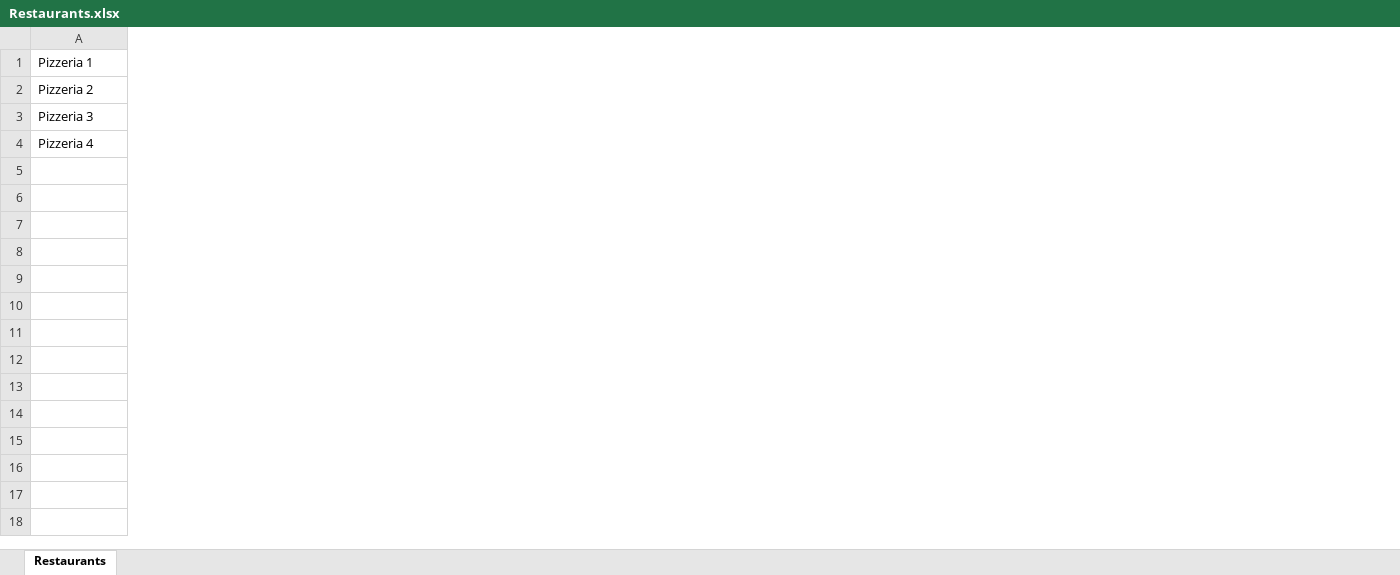
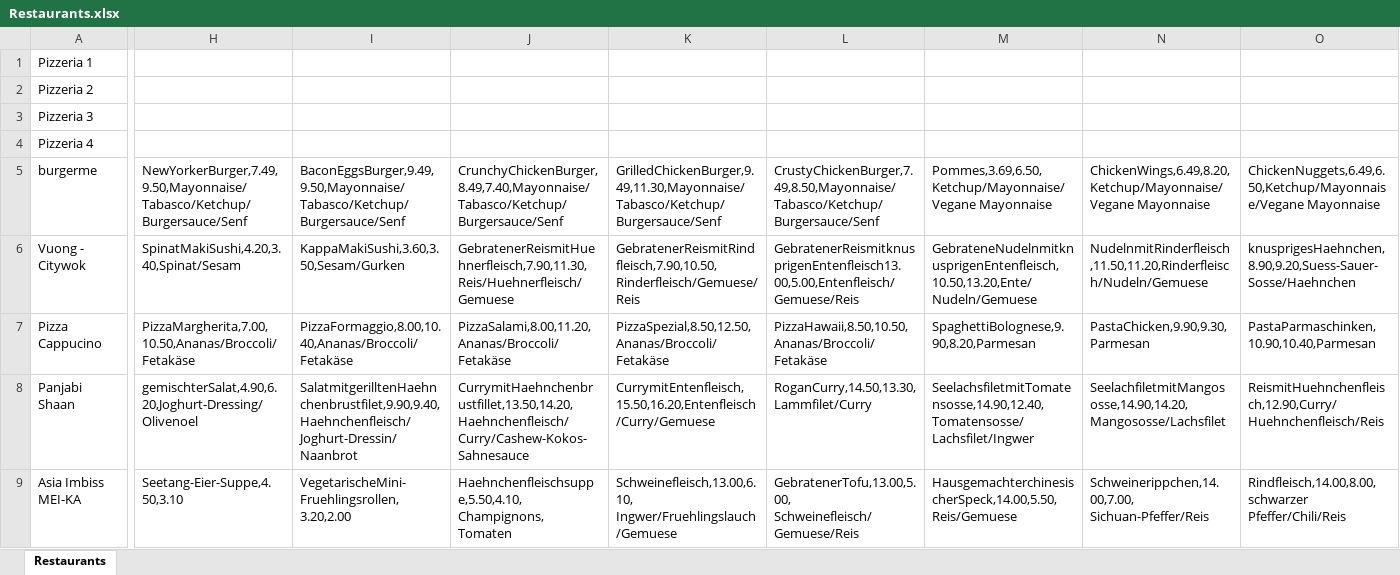
Before and after one commit to Bestever2207/WoOh, an Excel workbook: Restaurants.xlsx, sheet Restaurants, drawn as a sheet; only a part is shown, gaps mark what is left out; values as stored, in another font and other column widths than the file's, no borders; rows hold the shown columns only; the diff covers the shown part only; the diff names each change by its address in the sheet, - before the commit and + after, or states it on an @@ line.

```diff
--- a/Restaurants.xlsx (sheet Restaurants)
+++ b/Restaurants.xlsx (sheet Restaurants)
+column H, empty
+column I, empty
+column J, empty
+column K, empty
+column L, empty
+column M, empty
+column N, empty
+column O, empty
+row 5: burgerme | NewYorkerBurger,7.49,9.50,Mayonnaise/Tabasco/Ketchup/Burgersauce/Senf | BaconEggsBurger,9.49,9.50,Mayonnaise/Tabasco/Ketchup/Burgersauce/Senf | CrunchyChickenBurger,8.49,7.40,Mayonnaise/Tabasco/Ketchup/Burgersauce/Senf | GrilledChickenBurger,9.49,11.30,Mayonnaise/Tabasco/Ketchup/Burgersauce/Senf | CrustyChickenBurger,7.49,8.50,Mayonnaise/Tabasco/Ketchup/Burgersauce/Senf | Pommes,3.69,6.50,Ketchup/Mayonnaise/Vegane Mayonnaise | ChickenWings,6.49,8.20,Ketchup/Mayonnaise/Vegane Mayonnaise | ChickenNuggets,6.49,6.50,Ketchup/Mayonnaise/Vegane Mayonnaise
+row 6: Vuong - Citywok | SpinatMakiSushi,4.20,3.40,Spinat/Sesam | KappaMakiSushi,3.60,3.50,Sesam/Gurken | GebratenerReismitHuehnerfleisch,7.90,11.30,Reis/Huehnerfleisch/Gemuese | GebratenerReismitRindfleisch,7.90,10.50,Rinderfleisch/Gemuese/Reis | GebratenerReismitknusprigenEntenfleisch13.00,5.00,Entenfleisch/Gemuese/Reis | GebrateneNudelnmitknusprigenEntenfleisch,10.50,13.20,Ente/Nudeln/Gemuese | NudelnmitRinderfleisch,11.50,11.20,Rinderfleisch/Nudeln/Gemuese | knusprigesHaehnchen,8.90,9.20,Suess-Sauer-Sosse/Haehnchen
+row 7: Pizza Cappucino | PizzaMargherita,7.00,10.50,Ananas/Broccoli/Fetakäse | PizzaFormaggio,8.00,10.40,Ananas/Broccoli/Fetakäse | PizzaSalami,8.00,11.20,Ananas/Broccoli/Fetakäse | PizzaSpezial,8.50,12.50,Ananas/Broccoli/Fetakäse | PizzaHawaii,8.50,10.50,Ananas/Broccoli/Fetakäse | SpaghettiBolognese,9.90,8.20,Parmesan | PastaChicken,9.90,9.30,Parmesan | PastaParmaschinken,10.90,10.40,Parmesan
+row 8: Panjabi Shaan | gemischterSalat,4.90,6.20,Joghurt-Dressing/Olivenoel | SalatmitgerilltenHaehnchenbrustfilet,9.90,9.40,Haehnchenfleisch/Joghurt-Dressin/Naanbrot | CurrymitHaehnchenbrustfillet,13.50,14.20,Haehnchenfleisch/Curry/Cashew-Kokos-Sahnesauce | CurrymitEntenfleisch,15.50,16.20,Entenfleisch/Curry/Gemuese | RoganCurry,14.50,13.30,Lammfilet/Curry | SeelachsfiletmitTomatensosse,14.90,12.40,Tomatensosse/Lachsfilet/Ingwer | SeelachfiletmitMangososse,14.90,14.20,Mangososse/Lachsfilet | ReismitHuehnchenfleisch,12.90,Curry/Huehnchenfleisch/Reis
+row 9: Asia Imbiss MEI-KA | Seetang-Eier-Suppe,4.50,3.10 | VegetarischeMini-Fruehlingsrollen, 3.20,2.00 | Haehnchenfleischsuppe,5.50,4.10, Champignons, Tomaten | Schweinefleisch,13.00,6.10, Ingwer/Fruehlingslauch/Gemuese | GebratenerTofu,13.00,5.00, Schweinefleisch/Gemuese/Reis | HausgemachterchinesischerSpeck,14.00,5.50,Reis/Gemuese | Schweinerippchen,14.00,7.00, Sichuan-Pfeffer/Reis | Rindfleisch,14.00,8.00, schwarzer Pfeffer/Chili/Reis
```
Also changed, not shown: 2 added columns elsewhere in this sheet, out/production/WoOh/Restaurants.xlsx, 10 other files.
